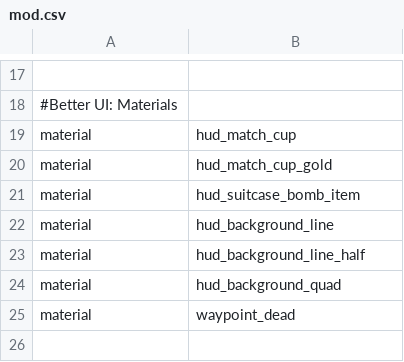
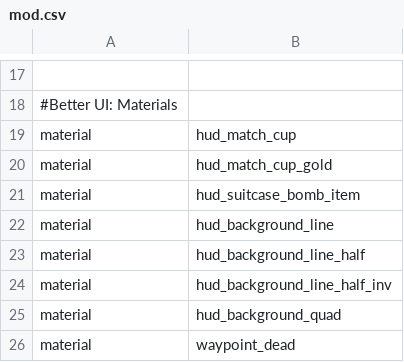
Before and after one commit to ObelardO/Cod4x-Obelwarfare-Mod, a CSV file: _Package.BetterUI/mod.csv, drawn as a sheet; only a part is shown, gaps mark what is left out.

```diff
--- a/_Package.BetterUI/mod.csv
+++ b/_Package.BetterUI/mod.csv
@@ -23,2 +23,3 @@ material,hud_background_line
 material,hud_background_line_half
+material,hud_background_line_half_inv
 material,hud_background_quad
```
Also changed, not shown: 5 other files.
